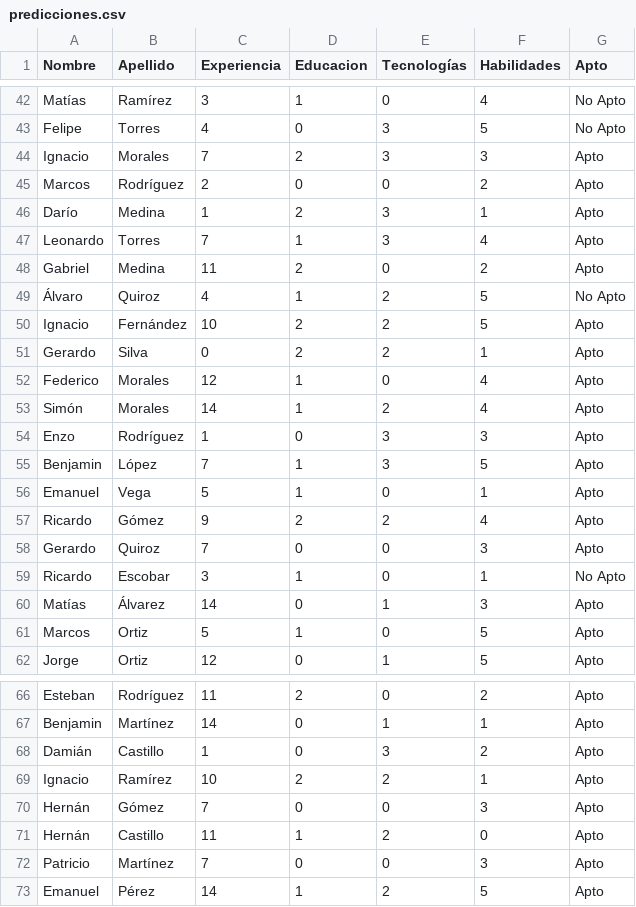
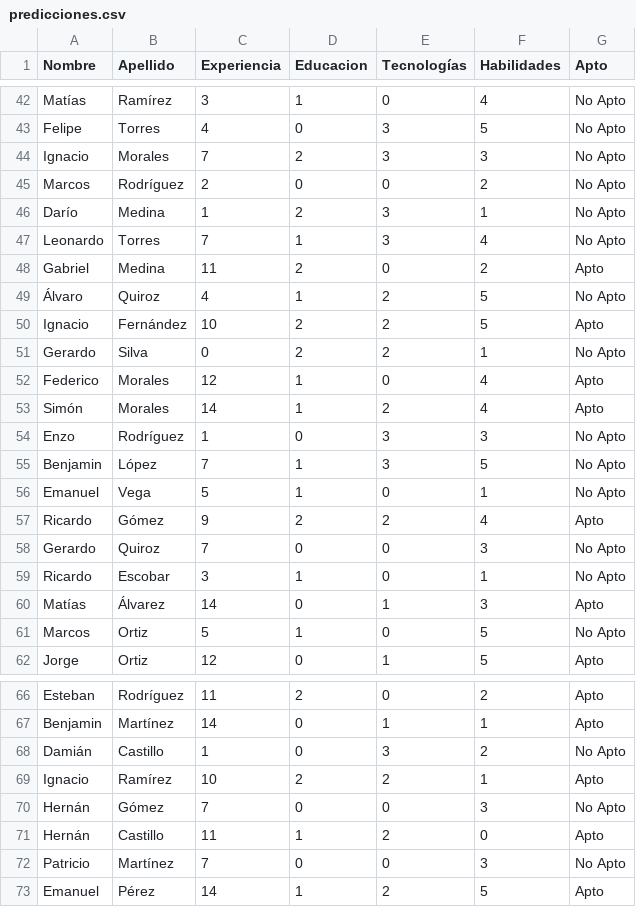
Before and after one commit to Bianciotto/ApptitudAI, a CSV file: predicciones.csv, drawn as a sheet; only a part is shown, gaps mark what is left out; the diff covers the shown part only.

```diff
--- a/predicciones.csv
+++ b/predicciones.csv
@@ -43,6 +43,6 @@ Matías,Ramírez,3,1,0,4,No Apto
 Felipe,Torres,4,0,3,5,No Apto
-Ignacio,Morales,7,2,3,3,Apto
-Marcos,Rodríguez,2,0,0,2,Apto
-Darío,Medina,1,2,3,1,Apto
-Leonardo,Torres,7,1,3,4,Apto
+Ignacio,Morales,7,2,3,3,No Apto
+Marcos,Rodríguez,2,0,0,2,No Apto
+Darío,Medina,1,2,3,1,No Apto
+Leonardo,Torres,7,1,3,4,No Apto
 Gabriel,Medina,11,2,0,2,Apto
@@ -50,13 +50,13 @@ Gabriel,Medina,11,2,0,2,Apto
 Ignacio,Fernández,10,2,2,5,Apto
-Gerardo,Silva,0,2,2,1,Apto
+Gerardo,Silva,0,2,2,1,No Apto
 Federico,Morales,12,1,0,4,Apto
 Simón,Morales,14,1,2,4,Apto
-Enzo,Rodríguez,1,0,3,3,Apto
-Benjamin,López,7,1,3,5,Apto
-Emanuel,Vega,5,1,0,1,Apto
+Enzo,Rodríguez,1,0,3,3,No Apto
+Benjamin,López,7,1,3,5,No Apto
+Emanuel,Vega,5,1,0,1,No Apto
 Ricardo,Gómez,9,2,2,4,Apto
-Gerardo,Quiroz,7,0,0,3,Apto
+Gerardo,Quiroz,7,0,0,3,No Apto
 Ricardo,Escobar,3,1,0,1,No Apto
 Matías,Álvarez,14,0,1,3,Apto
-Marcos,Ortiz,5,1,0,5,Apto
+Marcos,Ortiz,5,1,0,5,No Apto
 Jorge,Ortiz,12,0,1,5,Apto
@@ -67,7 +67,7 @@ Esteban,Rodríguez,11,2,0,2,Apto
 Benjamin,Martínez,14,0,1,1,Apto
-Damián,Castillo,1,0,3,2,Apto
+Damián,Castillo,1,0,3,2,No Apto
 Ignacio,Ramírez,10,2,2,1,Apto
-Hernán,Gómez,7,0,0,3,Apto
+Hernán,Gómez,7,0,0,3,No Apto
 Hernán,Castillo,11,1,2,0,Apto
-Patricio,Martínez,7,0,0,3,Apto
+Patricio,Martínez,7,0,0,3,No Apto
 Emanuel,Pérez,14,1,2,5,Apto
```
Also changed, not shown: 26 edited cells elsewhere in this file, 4 other files.
